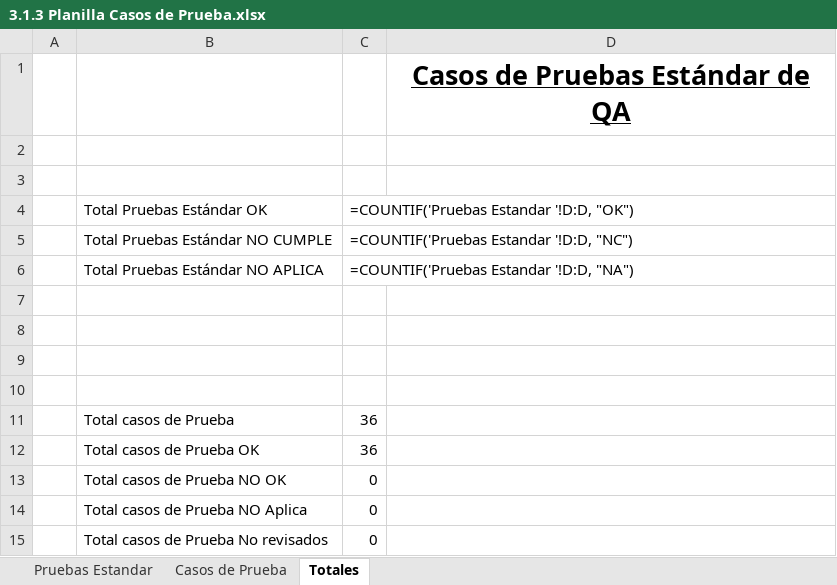
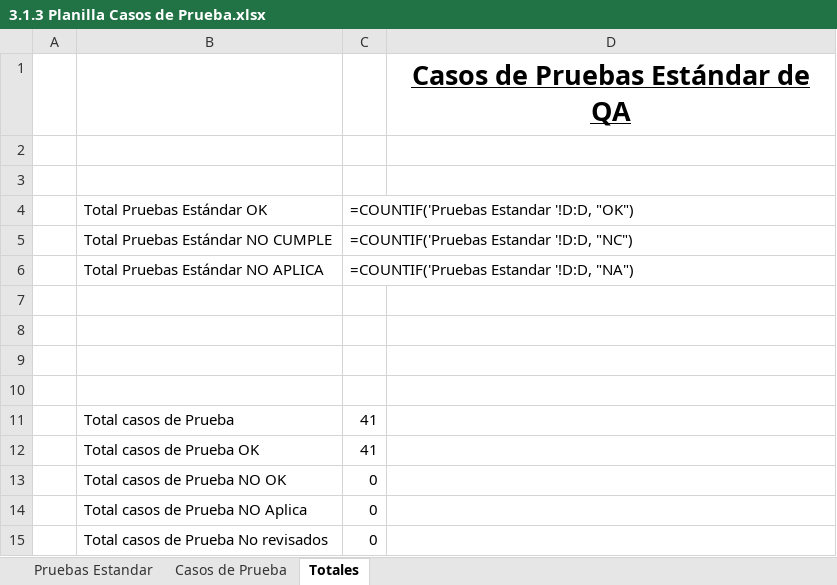
Before and after one commit to ProgramacionDuoc26/Catch-Go, an Excel workbook: Documentacion/Unidad #3/3.1.3 Planilla Casos de Prueba.xlsx, sheet Totales, drawn as a sheet; values as stored, in another font and other column widths than the file's, no borders; formulas without a stored value are shown as written; charts and pictures not drawn; the diff names each change by its address in the sheet, - before the commit and + after, or states it on an @@ line.

```diff
--- a/Documentacion/Unidad #3/3.1.3 Planilla Casos de Prueba.xlsx (sheet Totales)
+++ b/Documentacion/Unidad #3/3.1.3 Planilla Casos de Prueba.xlsx (sheet Totales)
-C11:C12: 36
+C11:C12: 41
```
Also changed, not shown: sheet Casos de Prueba, 3 other files.
